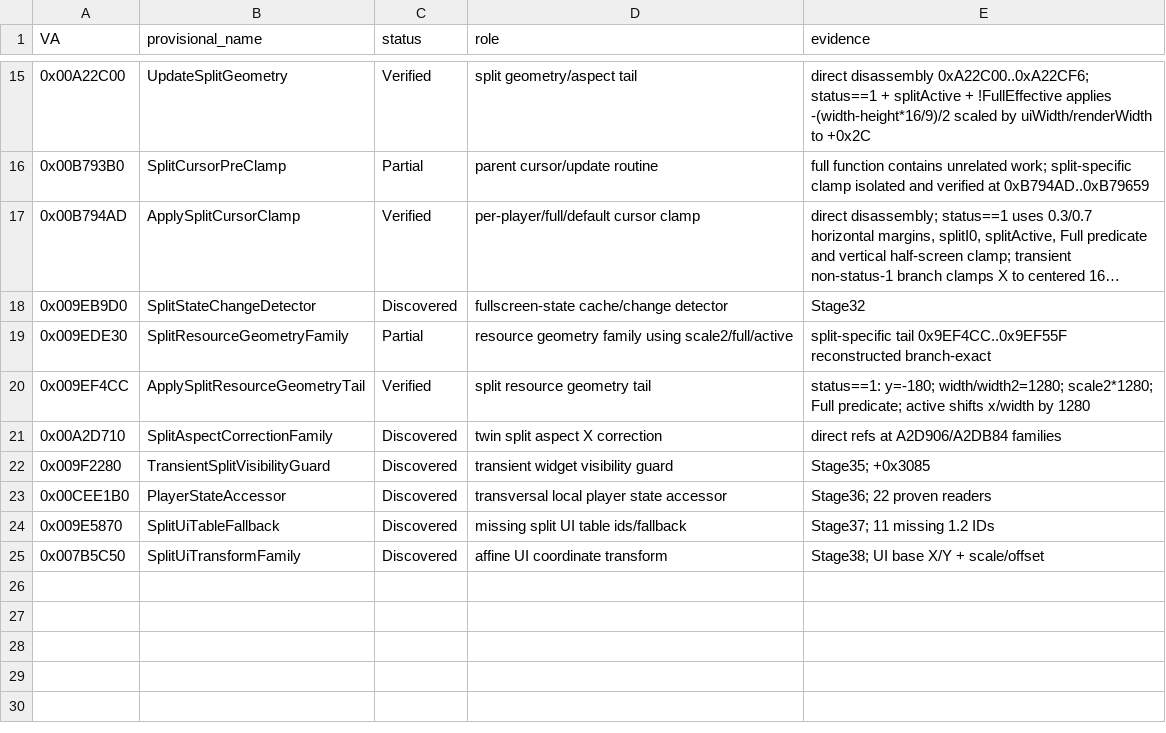
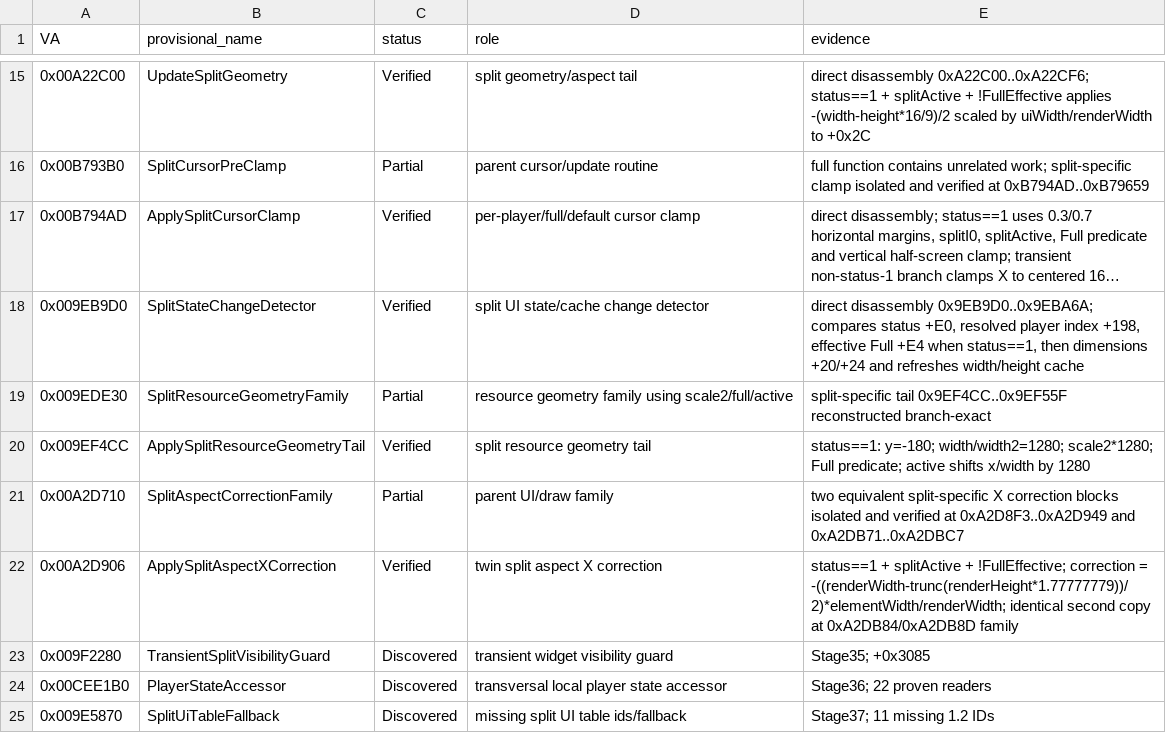
Before and after one commit to Putxo/Biohazard-V-1.2.0-splitscreen, a CSV file: analysis/functions.csv, drawn as a sheet; only a part is shown, gaps mark what is left out; the shorter side is filled out with more unchanged rows; long unchanged cells end in …; the diff names each change by its address in the sheet, - before the commit and + after, or states it on an @@ line.

Commit message:
Verify 0x9EB9D0 and twin A2D8/A2DB aspect correction blocks

```diff
--- a/analysis/functions.csv
+++ b/analysis/functions.csv
-C18 (status): Discovered
+C18 (status): Verified
-D18 (role): fullscreen-state cache/change detector
+D18 (role): split UI state/cache change detector
-E18 (evidence): Stage32
+E18 (evidence): direct disassembly 0x9EB9D0..0x9EBA6A; compares status +E0, resolved player index +198, effective Full +E4 when status==1, then dimensions +20/+24 and refreshes width/height cache
-C21 (status): Discovered
+C21 (status): Partial
-D21 (role): twin split aspect X correction
+D21 (role): parent UI/draw family
-E21 (evidence): direct refs at A2D906/A2DB84 families
+E21 (evidence): two equivalent split-specific X correction blocks isolated and verified at 0xA2D8F3..0xA2D949 and 0xA2DB71..0xA2DBC7
+row 22: 0x00A2D906 | ApplySplitAspectXCorrection | Verified | twin split aspect X correction | status==1 + splitActive + !FullEffective; correction = -((renderWidth-trunc(renderHeight*1.77777779))/2)*elementWidth/renderWidth; identical second copy at 0xA2DB84/0xA2DB8D family
```
